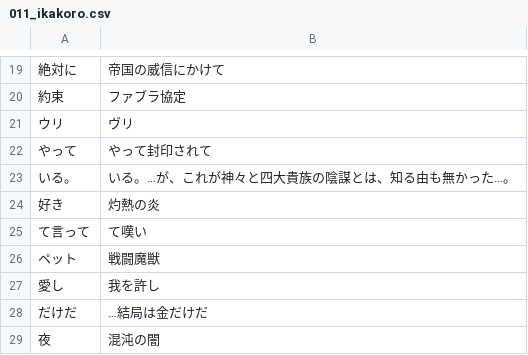
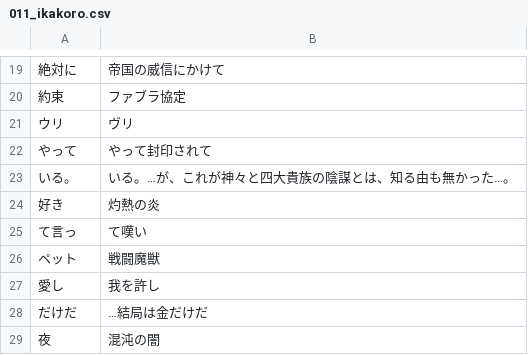
Before and after one commit to CataArt/Umni, a CSV file: 011_ikakoro.csv, drawn as a sheet; only a part is shown, gaps mark what is left out.

Commit message:
Updates

```diff
--- a/011_ikakoro.csv
+++ b/011_ikakoro.csv
@@ -24,3 +24,3 @@
 好き,灼熱の炎
-て言って,て嘆い
+て言っ,て嘆い
 ペット,戦闘魔獣
```
